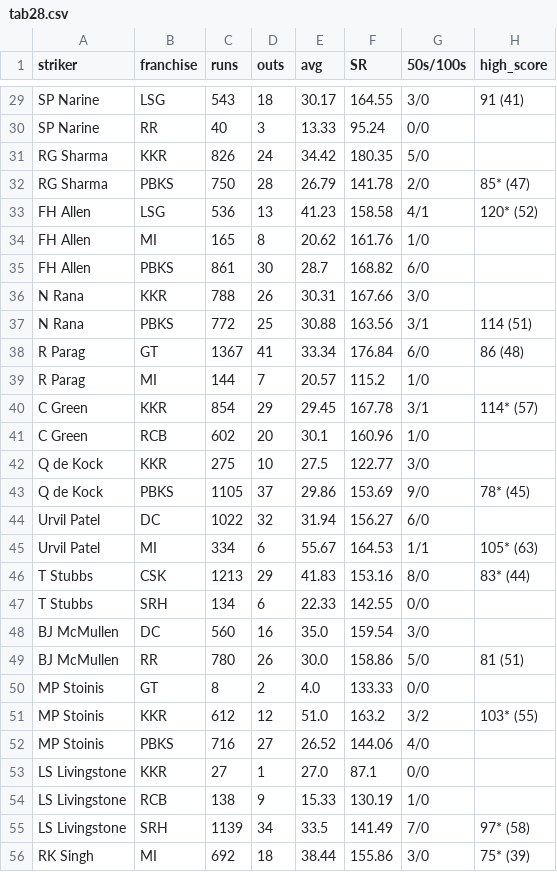
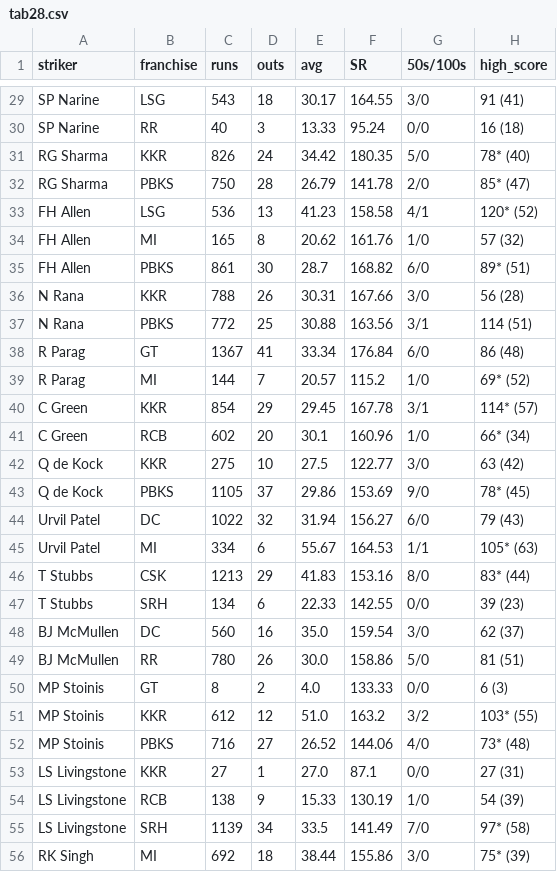
Before and after one commit to RoumyaDas/SPL, a CSV file: SPL/data/special_stats/tab28.csv, drawn as a sheet; only a part is shown, gaps mark what is left out; the diff covers the shown part only; the diff names each change by its address in the sheet, - before the commit and + after, or states it on an @@ line.

```diff
--- a/SPL/data/special_stats/tab28.csv
+++ b/SPL/data/special_stats/tab28.csv
-H30 (high_score): (empty)
+H30 (high_score): 16 (18)
-H31 (high_score): (empty)
+H31 (high_score): 78* (40)
-H34 (high_score): (empty)
+H34 (high_score): 57 (32)
-H35 (high_score): (empty)
+H35 (high_score): 89* (51)
-H36 (high_score): (empty)
+H36 (high_score): 56 (28)
-H39 (high_score): (empty)
+H39 (high_score): 69* (52)
-H41 (high_score): (empty)
+H41 (high_score): 66* (34)
-H42 (high_score): (empty)
+H42 (high_score): 63 (42)
-H44 (high_score): (empty)
+H44 (high_score): 79 (43)
-H47 (high_score): (empty)
+H47 (high_score): 39 (23)
-H48 (high_score): (empty)
+H48 (high_score): 62 (37)
-H50 (high_score): (empty)
+H50 (high_score): 6 (3)
-H52 (high_score): (empty)
+H52 (high_score): 73* (48)
-H53 (high_score): (empty)
+H53 (high_score): 27 (31)
-H54 (high_score): (empty)
+H54 (high_score): 54 (39)
```
Also changed, not shown: 163 edited cells elsewhere in this file.
